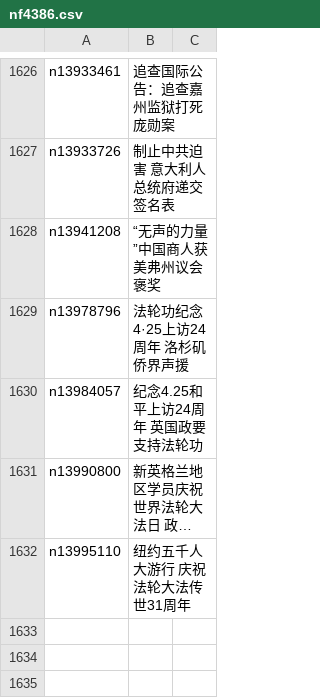
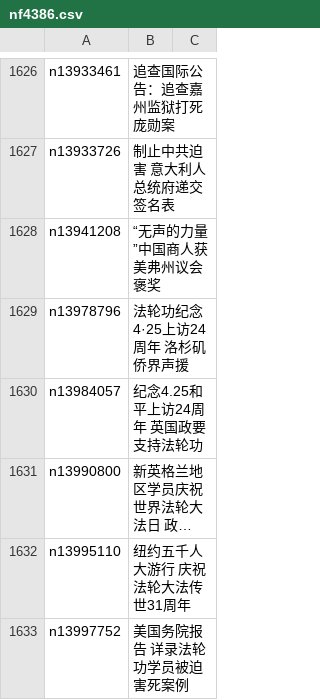
Before and after one commit to epic-marker/epoch-special, a CSV file: indexes/nf4386.csv, drawn as a sheet; only a part is shown, gaps mark what is left out; long unchanged cells end in …; the diff names each change by its address in the sheet, - before the commit and + after, or states it on an @@ line.

```diff
--- a/indexes/nf4386.csv
+++ b/indexes/nf4386.csv
+row 1633: n13997752 | 美国务院报告 详录法轮功学员被迫害死案例
```
Also changed, not shown: indexes/nf1147481.csv, indexes/nf4379.csv, 26 other files.
